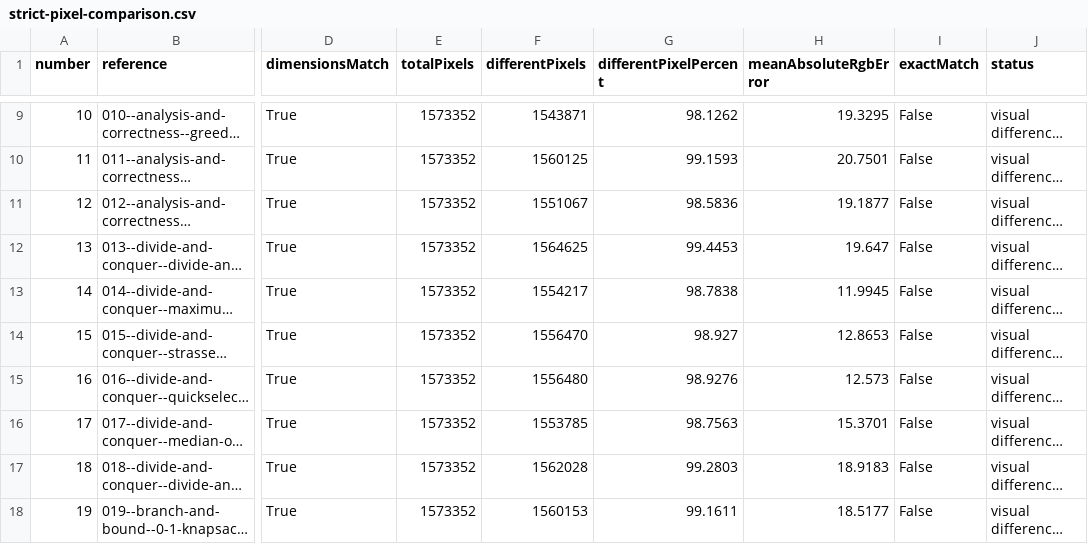
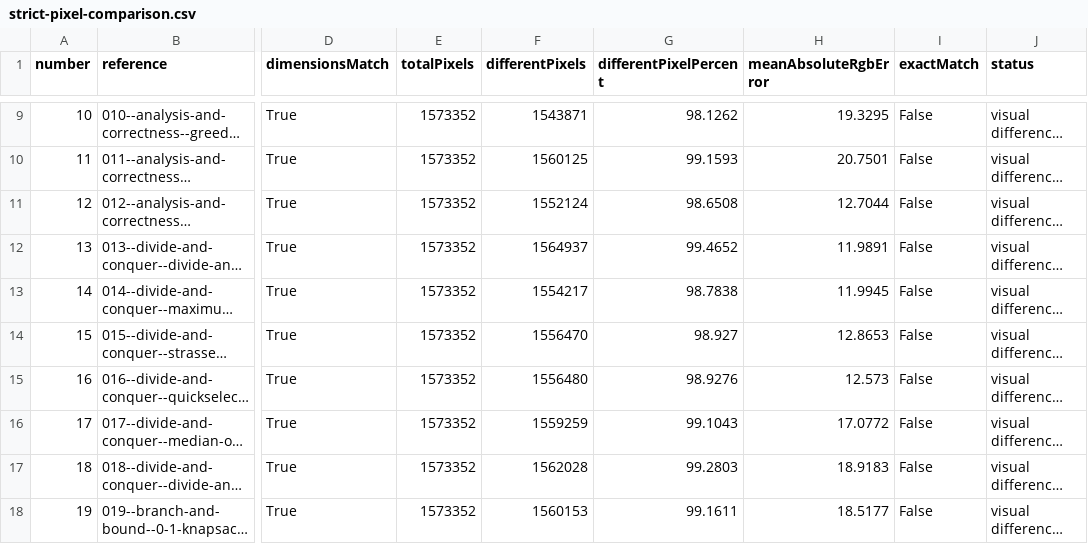
Before and after one commit to indianservers/AlgorithmsVisualizer, a CSV file: artifacts/visual-qa/pixel-audit/strict-pixel-comparison.csv, drawn as a sheet; only a part is shown, gaps mark what is left out; long unchanged cells end in …; the diff names each change by its address in the sheet, - before the commit and + after, or states it on an @@ line.

```diff
--- a/artifacts/visual-qa/pixel-audit/strict-pixel-comparison.csv
+++ b/artifacts/visual-qa/pixel-audit/strict-pixel-comparison.csv
-F11 (differentPixels): 1551067
+F11 (differentPixels): 1552124
-G11 (differentPixelPercent): 98.5836
+G11 (differentPixelPercent): 98.6508
-H11 (meanAbsoluteRgbError): 19.1877
+H11 (meanAbsoluteRgbError): 12.7044
-F12 (differentPixels): 1564625
+F12 (differentPixels): 1564937
-G12 (differentPixelPercent): 99.4453
+G12 (differentPixelPercent): 99.4652
-H12 (meanAbsoluteRgbError): 19.647
+H12 (meanAbsoluteRgbError): 11.9891
-F16 (differentPixels): 1553785
+F16 (differentPixels): 1559259
-G16 (differentPixelPercent): 98.7563
+G16 (differentPixelPercent): 99.1043
-H16 (meanAbsoluteRgbError): 15.3701
+H16 (meanAbsoluteRgbError): 17.0772
```
Also changed, not shown: 58 other files.
